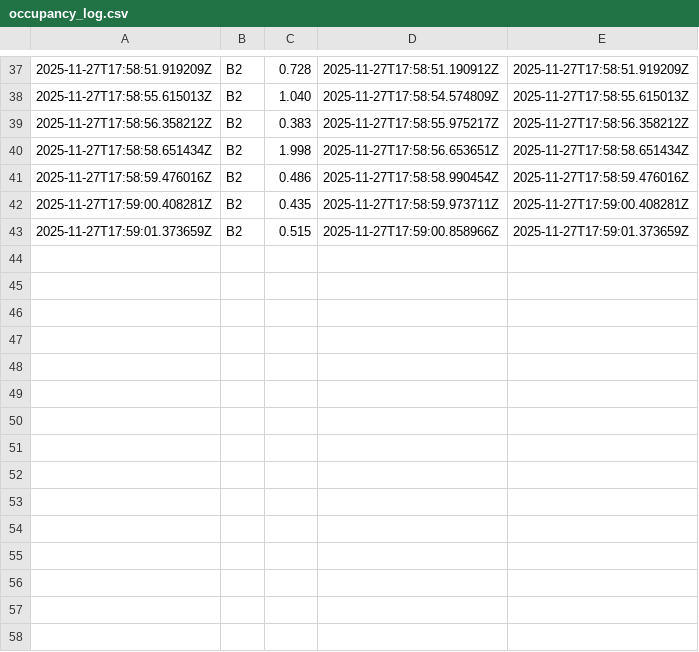
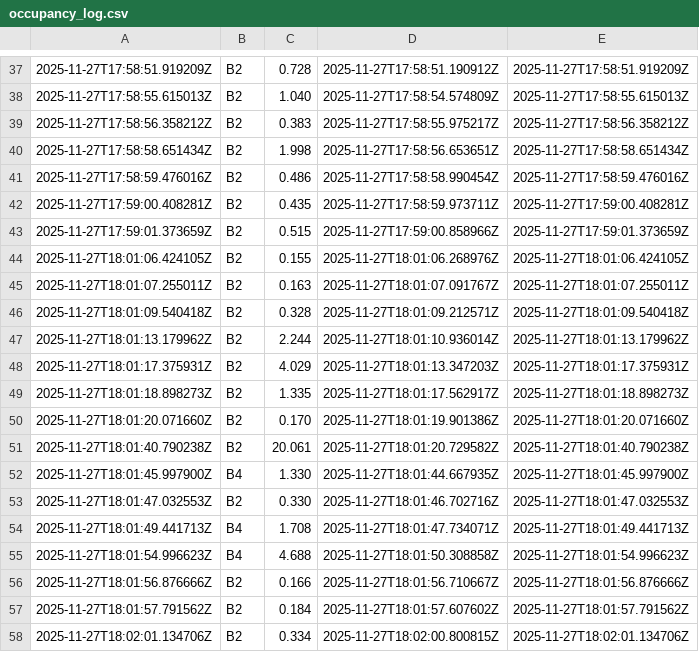
Before and after one commit to Thrinath008/smart-parking-system, a CSV file: data/logs/occupancy_log.csv, drawn as a sheet; only a part is shown, gaps mark what is left out.

```diff
--- a/data/logs/occupancy_log.csv
+++ b/data/logs/occupancy_log.csv
@@ -43 +43,16 @@
 2025-11-27T17:59:01.373659Z,B2,0.515,2025-11-27T17:59:00.858966Z,2025-11-27T17:59:01.373659Z
+2025-11-27T18:01:06.424105Z,B2,0.155,2025-11-27T18:01:06.268976Z,2025-11-27T18:01:06.424105Z
+2025-11-27T18:01:07.255011Z,B2,0.163,2025-11-27T18:01:07.091767Z,2025-11-27T18:01:07.255011Z
+2025-11-27T18:01:09.540418Z,B2,0.328,2025-11-27T18:01:09.212571Z,2025-11-27T18:01:09.540418Z
+2025-11-27T18:01:13.179962Z,B2,2.244,2025-11-27T18:01:10.936014Z,2025-11-27T18:01:13.179962Z
+2025-11-27T18:01:17.375931Z,B2,4.029,2025-11-27T18:01:13.347203Z,2025-11-27T18:01:17.375931Z
+2025-11-27T18:01:18.898273Z,B2,1.335,2025-11-27T18:01:17.562917Z,2025-11-27T18:01:18.898273Z
+2025-11-27T18:01:20.071660Z,B2,0.170,2025-11-27T18:01:19.901386Z,2025-11-27T18:01:20.071660Z
+2025-11-27T18:01:40.790238Z,B2,20.061,2025-11-27T18:01:20.729582Z,2025-11-27T18:01:40.790238Z
+2025-11-27T18:01:45.997900Z,B4,1.330,2025-11-27T18:01:44.667935Z,2025-11-27T18:01:45.997900Z
+2025-11-27T18:01:47.032553Z,B2,0.330,2025-11-27T18:01:46.702716Z,2025-11-27T18:01:47.032553Z
+2025-11-27T18:01:49.441713Z,B4,1.708,2025-11-27T18:01:47.734071Z,2025-11-27T18:01:49.441713Z
+2025-11-27T18:01:54.996623Z,B4,4.688,2025-11-27T18:01:50.308858Z,2025-11-27T18:01:54.996623Z
+2025-11-27T18:01:56.876666Z,B2,0.166,2025-11-27T18:01:56.710667Z,2025-11-27T18:01:56.876666Z
+2025-11-27T18:01:57.791562Z,B2,0.184,2025-11-27T18:01:57.607602Z,2025-11-27T18:01:57.791562Z
+2025-11-27T18:02:01.134706Z,B2,0.334,2025-11-27T18:02:00.800815Z,2025-11-27T18:02:01.134706Z
```
Also changed, not shown: 1 other file.
